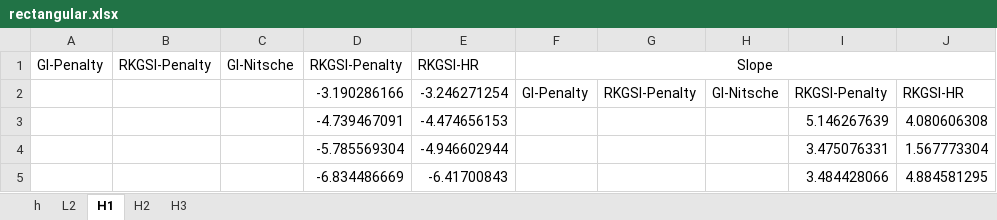
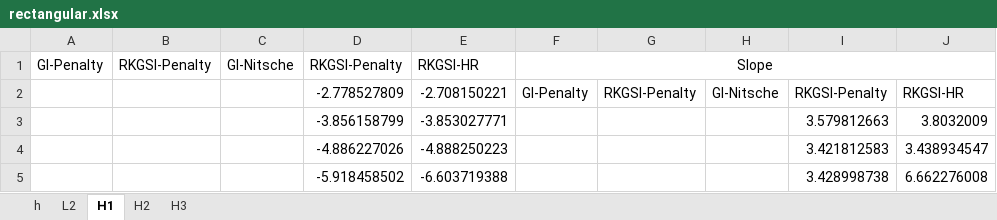
Before and after one commit to wuxinyu11/hrbc-plate, an Excel workbook: xlsx/rectangular.xlsx, sheet H1, drawn as a sheet; values as stored, in another font and other column widths than the file's, no borders; removed rows and columns are numbered as before the commit, all else as after; the diff names each change by its address in the sheet, - before the commit and + after, or states it on an @@ line.

```diff
--- a/xlsx/rectangular.xlsx (sheet H1)
+++ b/xlsx/rectangular.xlsx (sheet H1)
-D2 (RKGSI-Penalty): -3.190286166
+D2 (RKGSI-Penalty): -2.778527809
-E2 (RKGSI-HR): -3.246271254
+E2 (RKGSI-HR): -2.708150221
-row 3:  |  |  | -4.739467091 | -4.474656153 |  |  |  | 5.146267639 | 4.080606308
-row 4:  |  |  | -5.785569304 | -4.946602944 |  |  |  | 3.475076331 | 1.567773304
-row 5:  |  |  | -6.834486669 | -6.41700843 |  |  |  | 3.484428066 | 4.884581295
+row 3:  |  |  | -3.856158799 | -3.853027771 |  |  |  | 3.579812663 | 3.8032009
+row 4:  |  |  | -4.886227026 | -4.888250223 |  |  |  | 3.421812583 | 3.438934547
+row 5:  |  |  | -5.918458502 | -6.603719388 |  |  |  | 3.428998738 | 6.662276008
```
Also changed, not shown: sheet H2, sheet H3, sheet L2, 11 other files.
